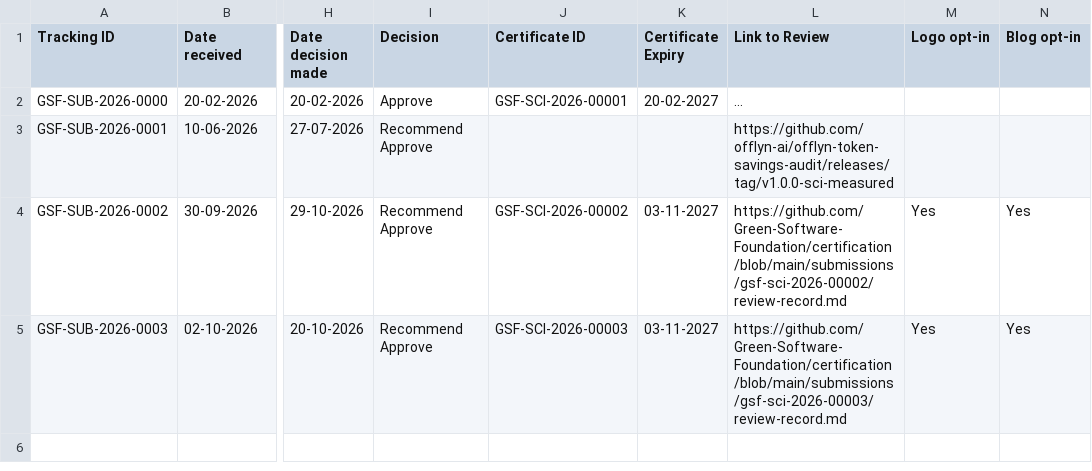
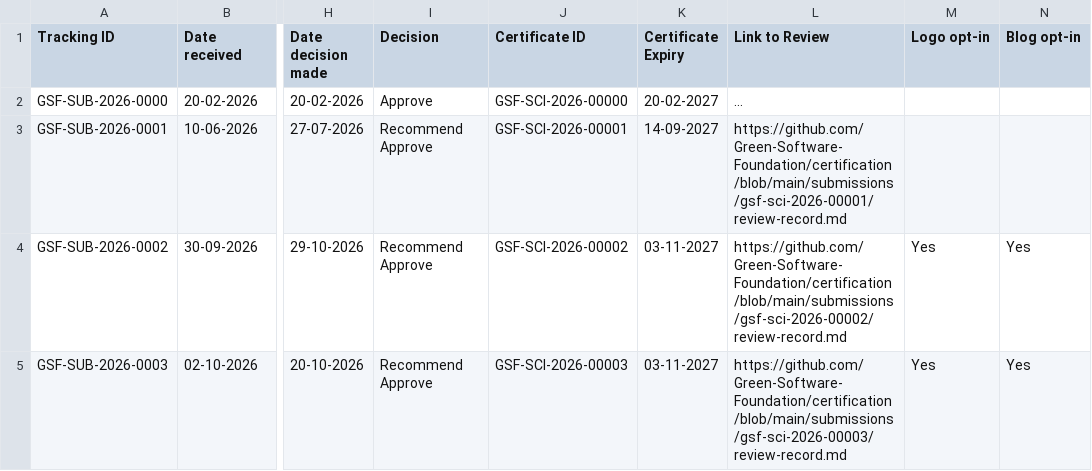
Before and after one commit to Green-Software-Foundation/certification, a CSV file: tracking-sheet.csv, drawn as a sheet; only a part is shown, gaps mark what is left out; the diff names each change by its address in the sheet, - before the commit and + after, or states it on an @@ line.

```diff
--- a/tracking-sheet.csv
+++ b/tracking-sheet.csv
-J2 (Certificate ID): GSF-SCI-2026-00001
+J2 (Certificate ID): GSF-SCI-2026-00000
-J3 (Certificate ID): (empty)
+J3 (Certificate ID): GSF-SCI-2026-00001
-K3 (Certificate Expiry): (empty)
+K3 (Certificate Expiry): 14-09-2027
-L3 (Link to Review): https://github.com/offlyn-ai/offlyn-token-savings-audit/releases/tag/v1.0.0-sci-measured
+L3 (Link to Review): https://github.com/Green-Software-Foundation/certification/blob/main/submissions/gsf-sci-2026-00001/review-record.md
```
Also changed, not shown: 4 other files.
